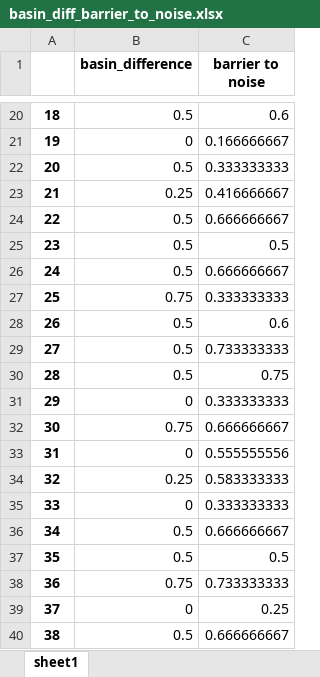
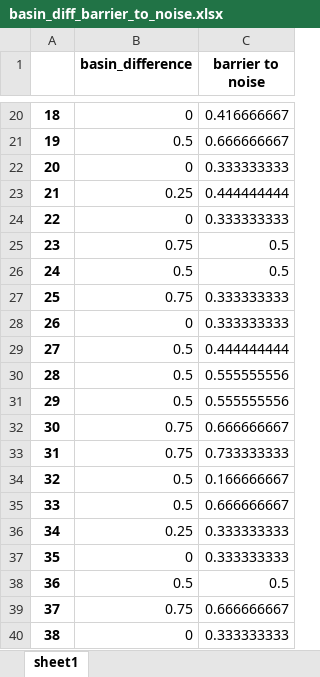
Before and after one commit to jiho1999/random_boolean_network, an Excel workbook: basin_diff_barrier_to_noise.xlsx, sheet sheet1, drawn as a sheet; only a part is shown, gaps mark what is left out; values as stored, in another font and other column widths than the file's, no borders; the diff covers the shown part only; the diff names each change by its address in the sheet, - before the commit and + after, or states it on an @@ line.

```diff
--- a/basin_diff_barrier_to_noise.xlsx (sheet sheet1)
+++ b/basin_diff_barrier_to_noise.xlsx (sheet sheet1)
-B20 (basin_difference): 0.5
+B20 (basin_difference): 0
-C20 (barrier to noise): 0.6
+C20 (barrier to noise): 0.416666667
-B21 (basin_difference): 0
+B21 (basin_difference): 0.5
-C21 (barrier to noise): 0.166666667
+C21 (barrier to noise): 0.666666667
-B22 (basin_difference): 0.5
+B22 (basin_difference): 0
-C23 (barrier to noise): 0.416666667
+C23 (barrier to noise): 0.444444444
-B24 (basin_difference): 0.5
+B24 (basin_difference): 0
-C24 (barrier to noise): 0.666666667
+C24 (barrier to noise): 0.333333333
-B25 (basin_difference): 0.5
+B25 (basin_difference): 0.75
-C26 (barrier to noise): 0.666666667
+C26 (barrier to noise): 0.5
-B28 (basin_difference): 0.5
+B28 (basin_difference): 0
-C28 (barrier to noise): 0.6
+C28 (barrier to noise): 0.333333333
-C29 (barrier to noise): 0.733333333
+C29 (barrier to noise): 0.444444444
-C30 (barrier to noise): 0.75
+C30 (barrier to noise): 0.555555556
-B31 (basin_difference): 0
+B31 (basin_difference): 0.5
-C31 (barrier to noise): 0.333333333
+C31 (barrier to noise): 0.555555556
-B33 (basin_difference): 0
+B33 (basin_difference): 0.75
-C33 (barrier to noise): 0.555555556
+C33 (barrier to noise): 0.733333333
-B34 (basin_difference): 0.25
+B34 (basin_difference): 0.5
-C34 (barrier to noise): 0.583333333
+C34 (barrier to noise): 0.166666667
-B35 (basin_difference): 0
+B35 (basin_difference): 0.5
-C35 (barrier to noise): 0.333333333
+C35 (barrier to noise): 0.666666667
-B36 (basin_difference): 0.5
+B36 (basin_difference): 0.25
-C36 (barrier to noise): 0.666666667
+C36 (barrier to noise): 0.333333333
-B37 (basin_difference): 0.5
+B37 (basin_difference): 0
-C37 (barrier to noise): 0.5
+C37 (barrier to noise): 0.333333333
-B38 (basin_difference): 0.75
+B38 (basin_difference): 0.5
-C38 (barrier to noise): 0.733333333
+C38 (barrier to noise): 0.5
-B39 (basin_difference): 0
+B39 (basin_difference): 0.75
-C39 (barrier to noise): 0.25
+C39 (barrier to noise): 0.666666667
-B40 (basin_difference): 0.5
+B40 (basin_difference): 0
-C40 (barrier to noise): 0.666666667
+C40 (barrier to noise): 0.333333333
```
Also changed, not shown: 131 edited cells elsewhere in this sheet, data.xlsx, 9 other files.
